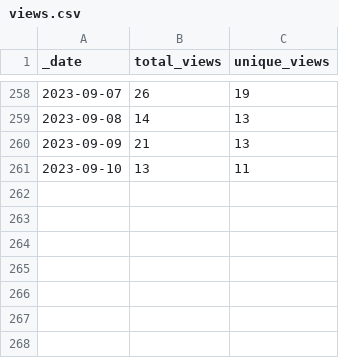
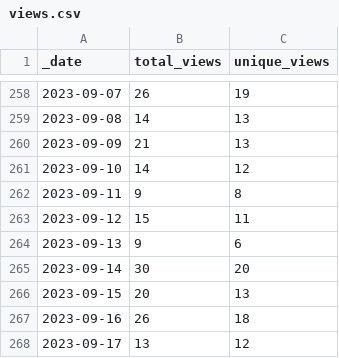
Before and after one commit to Gerschel/sd-web-ui-quickcss, a CSV file: traffic/views.csv, drawn as a sheet; only a part is shown, gaps mark what is left out.

```diff
--- a/traffic/views.csv
+++ b/traffic/views.csv
@@ -260,2 +260,9 @@ _date,total_views,unique_views
 2023-09-09,21,13
-2023-09-10,13,11
+2023-09-10,14,12
+2023-09-11,9,8
+2023-09-12,15,11
+2023-09-13,9,6
+2023-09-14,30,20
+2023-09-15,20,13
+2023-09-16,26,18
+2023-09-17,13,12
```
Also changed, not shown: traffic/clones.csv, 1 other file.
